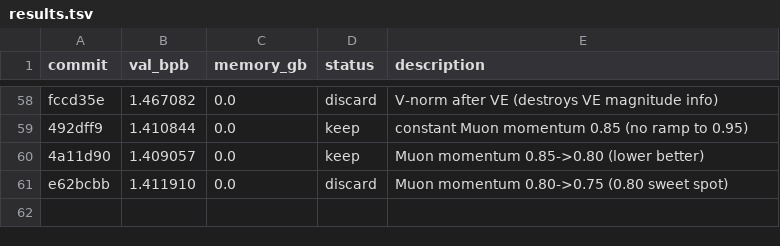
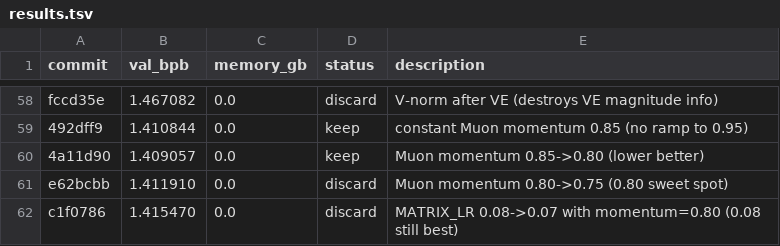
Before and after one commit to JSilvas/autoresearch-lab, a TSV file: results.tsv, drawn as a sheet; only a part is shown, gaps mark what is left out.

Commit message:
Log Exp60 discard (re-add)

```diff
--- a/results.tsv
+++ b/results.tsv
@@ -61 +61,2 @@ fccd35e	1.467082	0.0	discard	V-norm after VE (destroys VE magnitude info)
 e62bcbb	1.411910	0.0	discard	Muon momentum 0.80->0.75 (0.80 sweet spot)
+c1f0786	1.415470	0.0	discard	MATRIX_LR 0.08->0.07 with momentum=0.80 (0.08 still best)
```
